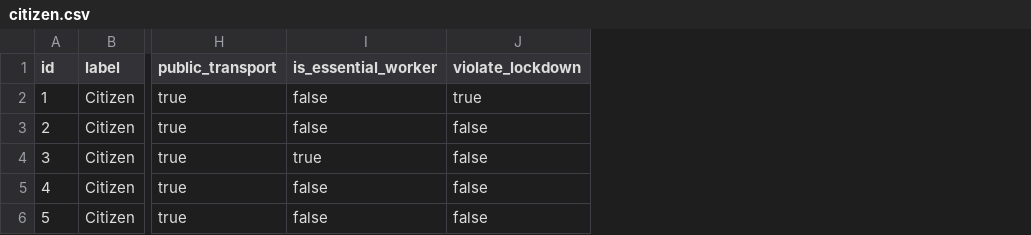
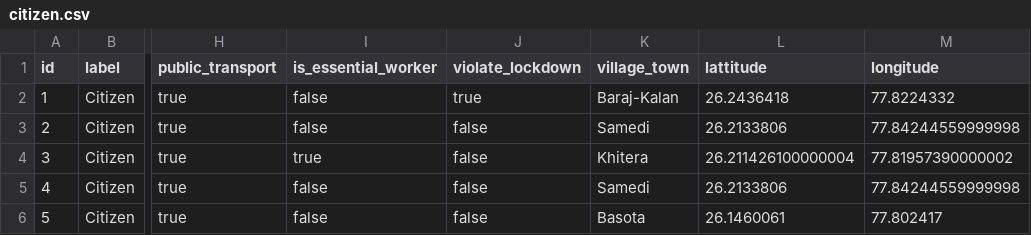
Before and after one commit to bharatsim/BharatSim, a CSV file: src/main/resources/citizen.csv, drawn as a sheet; only a part is shown, gaps mark what is left out; the diff names each change by its address in the sheet, - before the commit and + after, or states it on an @@ line.

```diff
--- a/src/main/resources/citizen.csv
+++ b/src/main/resources/citizen.csv
+column K (village_town), rows 2-6: Baraj-Kalan | Samedi | Khitera | Samedi | Basota
+column L (lattitude), rows 2-6: 26.2436418 | 26.2133806 | 26.211426100000004 | 26.2133806 | 26.1460061
+column M (longitude), rows 2-6: 77.8224332 | 77.84244559999998 | 77.81957390000002 | 77.84244559999998 | 77.802417
```
Also changed, not shown: 17 other files.
